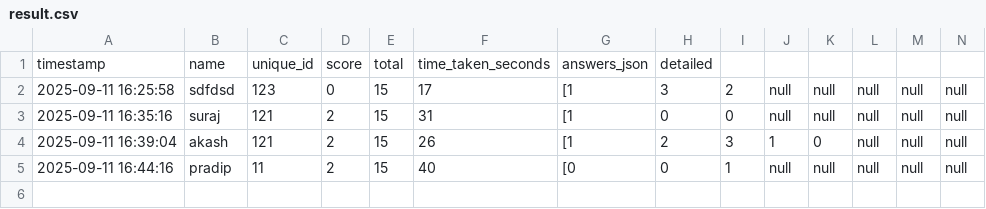
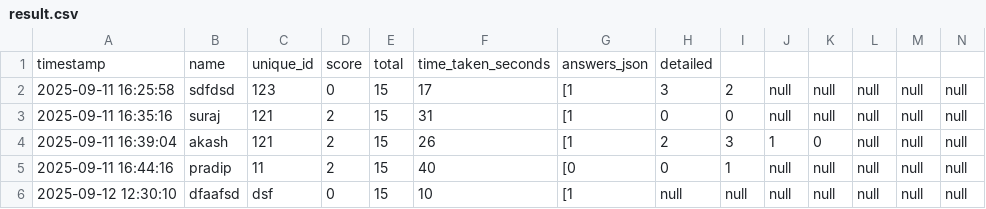
Before and after one commit to molesuraj08/OLYMPUS-RESULT, a CSV file: result.csv, drawn as a sheet; only a part is shown; rows hold the shown columns only; the diff names each change by its address in the sheet, - before the commit and + after, or states it on an @@ line.

Commit message:
Update results for dfaafsd

```diff
--- a/result.csv
+++ b/result.csv
+row 6: 2025-09-12 12:30:10 | dfaafsd | dsf | 0 | 15 | 10 | [1 | null | null | null | null | null | null | null
```
